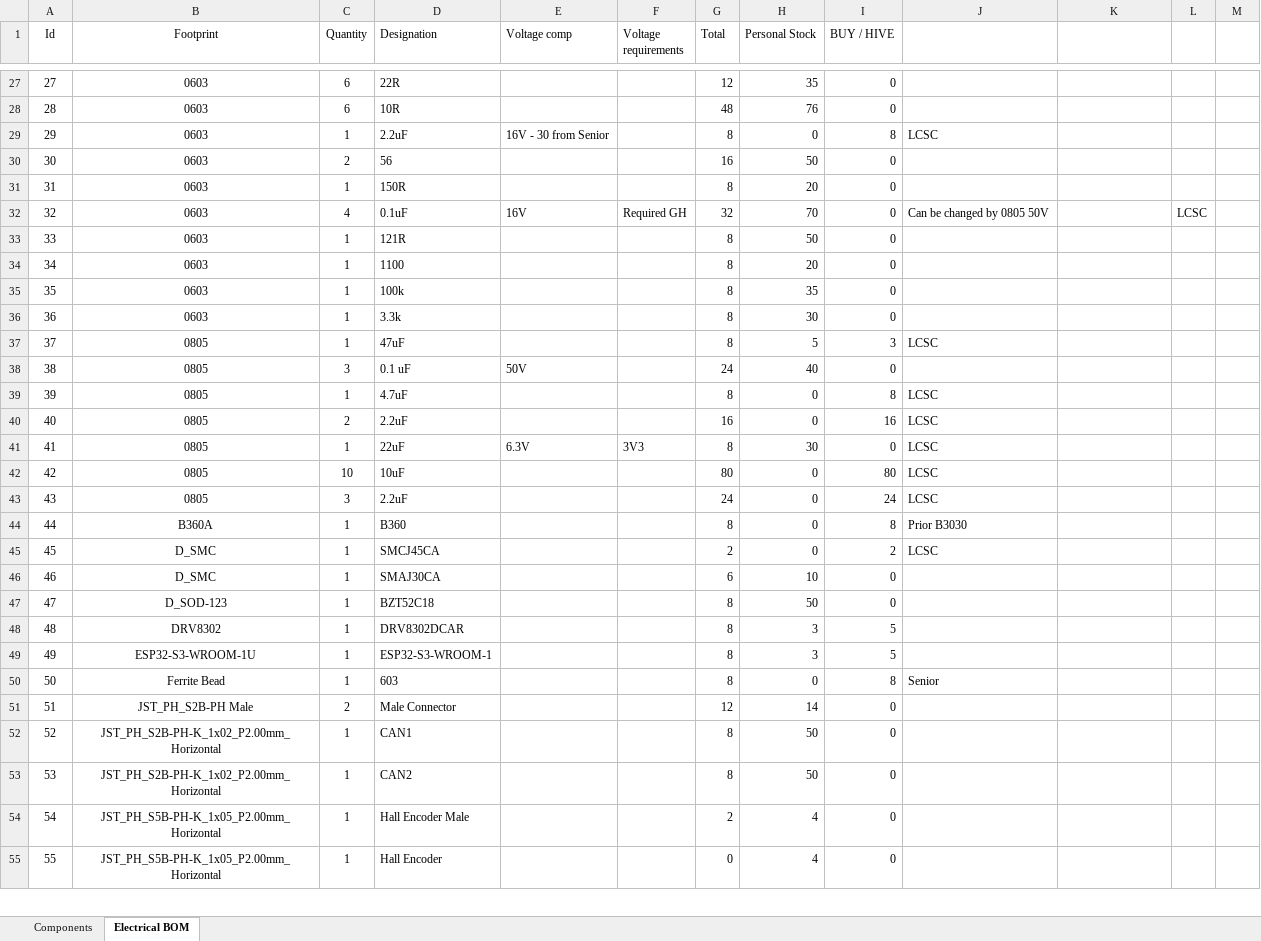
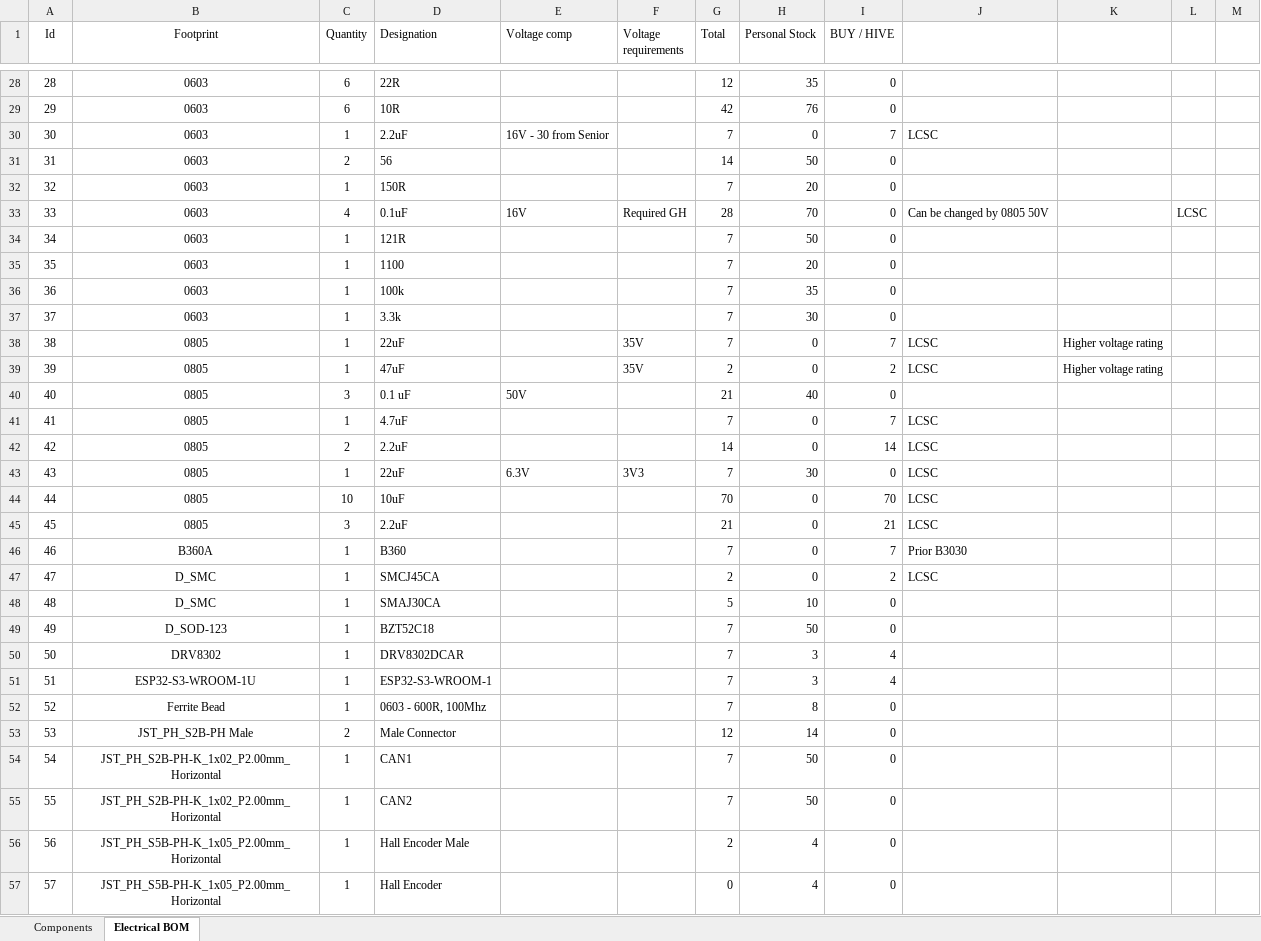
Before and after one commit to Angelpele/Integrated_FOC_BLDC_Actuator, an Excel workbook: Buying List + BOM V2.xlsx, sheet Electrical BOM, drawn as a sheet; only a part is shown, gaps mark what is left out; values as stored, in another font and other column widths than the file's, no borders; conditional formats and table styles not drawn; removed rows and columns are numbered as before the commit, all else as after; the diff covers the shown part only; the diff names each change by its address in the sheet, - before the commit and + after, or states it on an @@ line.

```diff
--- a/Buying List + BOM V2.xlsx (sheet Electrical BOM)
+++ b/Buying List + BOM V2.xlsx (sheet Electrical BOM)
@@ column A (Id) renumbered from row 26 down @@
-G29 (Total): 48
+G29 (Total): 42
-G30 (Total): 8
+G30 (Total): 7
-I30 (BUY / HIVE): 8
+I30 (BUY / HIVE): 7
-G31 (Total): 16
+G31 (Total): 14
-G32 (Total): 8
+G32 (Total): 7
-G33 (Total): 32
+G33 (Total): 28
-G34:G37 (Total): 8
+G34:G37 (Total): 7
+row 38: 38 | 0805 | 1 | 22uF |  | 35V | 7 | 0 | 7 | LCSC | Higher voltage rating
-F39 (Voltage requirements): (empty)
+F39 (Voltage requirements): 35V
-G39 (Total): 8
+G39 (Total): 2
-H39 (Personal Stock): 5
+H39 (Personal Stock): 0
-I39 (BUY / HIVE): 3
+I39 (BUY / HIVE): 2
-K39: (empty)
+K39: Higher voltage rating
-G40 (Total): 24
+G40 (Total): 21
-G41 (Total): 8
+G41 (Total): 7
-I41 (BUY / HIVE): 8
+I41 (BUY / HIVE): 7
-G42 (Total): 16
+G42 (Total): 14
-I42 (BUY / HIVE): 16
+I42 (BUY / HIVE): 14
-G43 (Total): 8
+G43 (Total): 7
-G44 (Total): 80
+G44 (Total): 70
-I44 (BUY / HIVE): 80
+I44 (BUY / HIVE): 70
-G45 (Total): 24
+G45 (Total): 21
-I45 (BUY / HIVE): 24
+I45 (BUY / HIVE): 21
-G46 (Total): 8
+G46 (Total): 7
-I46 (BUY / HIVE): 8
+I46 (BUY / HIVE): 7
-G48 (Total): 6
+G48 (Total): 5
-G49:G51 (Total): 8
+G49:G51 (Total): 7
-I50:I51 (BUY / HIVE): 5
+I50:I51 (BUY / HIVE): 4
-row 50: 50 | Ferrite Bead | 1 | 603 |  |  | 8 | 0 | 8 | Senior
+row 52: 52 | Ferrite Bead | 1 | 0603 - 600R, 100Mhz |  |  | 7 | 8 | 0
-G54:G55 (Total): 8
+G54:G55 (Total): 7
```
Also changed, not shown: 2 added rows and 52 edited cells elsewhere in this sheet, Hardware/Buck Converter.xlsx, 21 other files.
